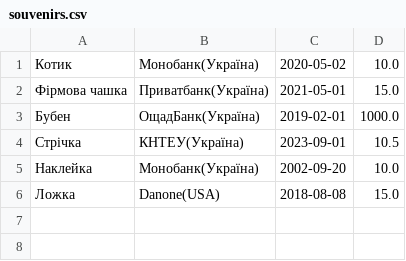
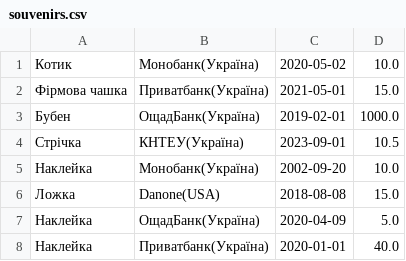
Before and after one commit to sophxmia/souvenirsContol, a CSV file: src/souvenirs.csv, drawn as a sheet; the diff names each change by its address in the sheet, - before the commit and + after, or states it on an @@ line.

```diff
--- a/src/souvenirs.csv
+++ b/src/souvenirs.csv
+row 7: Наклейка | ОщадБанк(Україна) | 2020-04-09 | 5.0
+row 8: Наклейка | Приватбанк(Україна) | 2020-01-01 | 40.0
```
Also changed, not shown: 3 other files.
